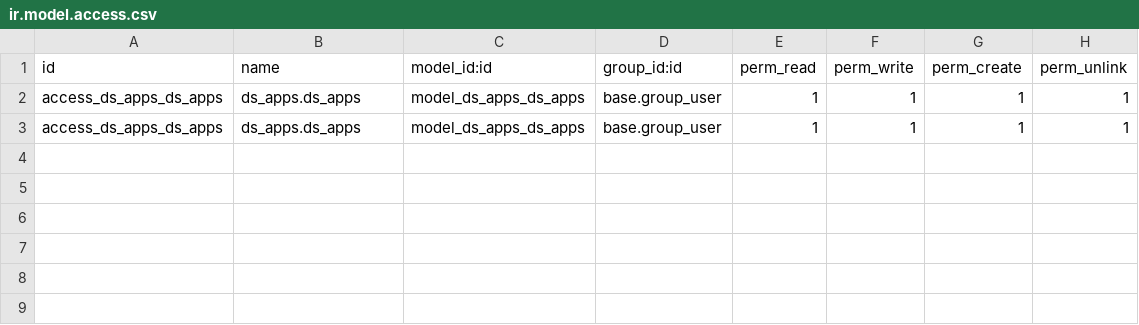
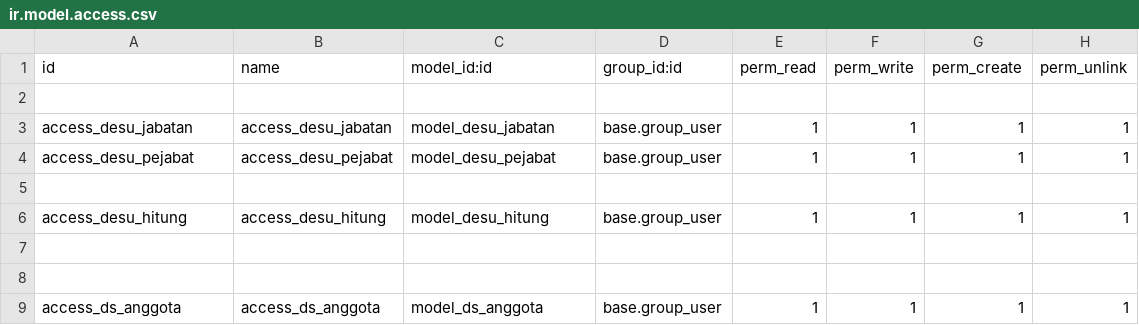
Before and after one commit to RizkiDesu/cdn_odoo_docker, a CSV file: addons/ds_apps/security/ir.model.access.csv, drawn as a sheet.

Commit message:
tutorial desu 30

```diff
--- a/addons/ds_apps/security/ir.model.access.csv
+++ b/addons/ds_apps/security/ir.model.access.csv
@@ -1,3 +1,9 @@
 id,name,model_id:id,group_id:id,perm_read,perm_write,perm_create,perm_unlink
-access_ds_apps_ds_apps,ds_apps.ds_apps,model_ds_apps_ds_apps,base.group_user,1,1,1,1
-access_ds_apps_ds_apps,ds_apps.ds_apps,model_ds_apps_ds_apps,base.group_user,1,1,1,1
+
+access_desu_jabatan,access_desu_jabatan,model_desu_jabatan,base.group_user,1,1,1,1
+access_desu_pejabat,access_desu_pejabat,model_desu_pejabat,base.group_user,1,1,1,1
+
+access_desu_hitung,access_desu_hitung,model_desu_hitung,base.group_user,1,1,1,1
+
+
+access_ds_anggota,access_ds_anggota,model_ds_anggota,base.group_user,1,1,1,1
```
Also changed, not shown: 9 other files.
